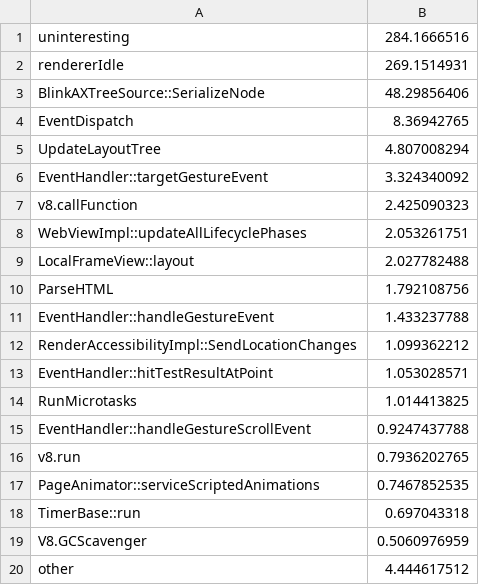
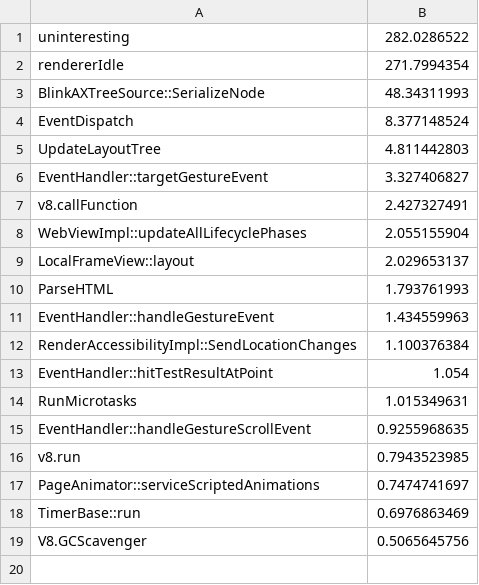
Before and after one commit to kjd564/input_latency_analysis, a CSV file: data/gestureScrollBeginTD_queue.csv, drawn as a sheet.

```diff
--- a/data/gestureScrollBeginTD_queue.csv
+++ b/data/gestureScrollBeginTD_queue.csv
@@ -1,20 +1,19 @@
-uninteresting,284.1666516
-rendererIdle,269.1514931
-BlinkAXTreeSource::SerializeNode,48.29856406
-EventDispatch,8.36942765
-UpdateLayoutTree,4.807008294
-EventHandler::targetGestureEvent,3.324340092
-v8.callFunction,2.425090323
-WebViewImpl::updateAllLifecyclePhases,2.053261751
-LocalFrameView::layout,2.027782488
-ParseHTML,1.792108756
-EventHandler::handleGestureEvent,1.433237788
-RenderAccessibilityImpl::SendLocationChanges,1.099362212
-EventHandler::hitTestResultAtPoint,1.053028571
-RunMicrotasks,1.014413825
-EventHandler::handleGestureScrollEvent,0.9247437788
-v8.run,0.7936202765
-PageAnimator::serviceScriptedAnimations,0.7467852535
-TimerBase::run,0.697043318
-V8.GCScavenger,0.5060976959
-other,4.444617512
+uninteresting,282.0286522
+rendererIdle,271.7994354
+BlinkAXTreeSource::SerializeNode,48.34311993
+EventDispatch,8.377148524
+UpdateLayoutTree,4.811442803
+EventHandler::targetGestureEvent,3.327406827
+v8.callFunction,2.427327491
+WebViewImpl::updateAllLifecyclePhases,2.055155904
+LocalFrameView::layout,2.029653137
+ParseHTML,1.793761993
+EventHandler::handleGestureEvent,1.434559963
+RenderAccessibilityImpl::SendLocationChanges,1.100376384
+EventHandler::hitTestResultAtPoint,1.054
+RunMicrotasks,1.015349631
+EventHandler::handleGestureScrollEvent,0.9255968635
+v8.run,0.7943523985
+PageAnimator::serviceScriptedAnimations,0.7474741697
+TimerBase::run,0.6976863469
+V8.GCScavenger,0.5065645756
```
Also changed, not shown: data/gestureScrollBegin_handle.csv, data/gestureScrollBegin_queue.csv, 17 other files.
